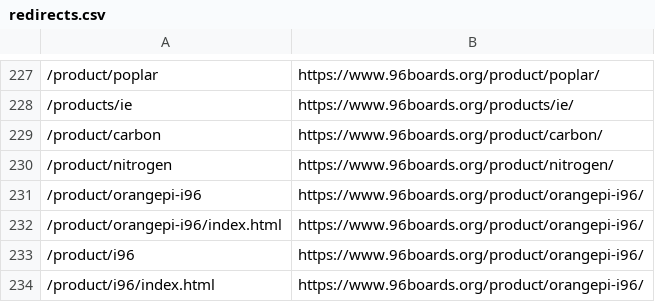
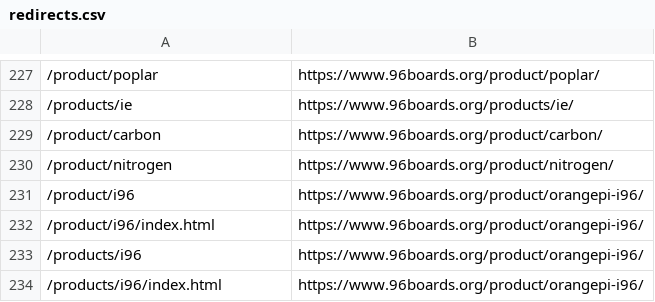
Before and after one commit to 96boards/website, a CSV file: _data/redirects.csv, drawn as a sheet; only a part is shown, gaps mark what is left out; the shorter side is filled out with more unchanged rows; the diff names each change by its address in the sheet, - before the commit and + after, or states it on an @@ line.

Commit message:
Removed incorrect redirect

```diff
--- a/_data/redirects.csv
+++ b/_data/redirects.csv
-row 231: /product/orangepi-i96 | https://www.96boards.org/product/orangepi-i96/
-row 232: /product/orangepi-i96/index.html | https://www.96boards.org/product/orangepi-i96/
```
